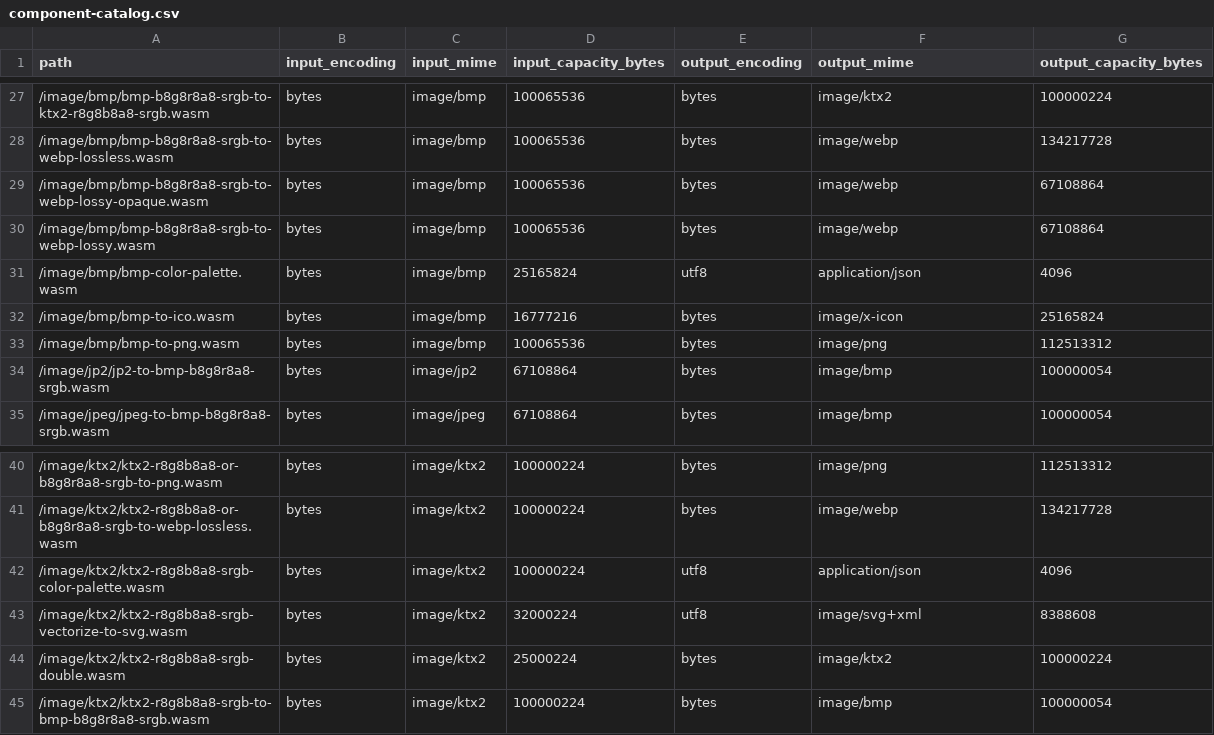
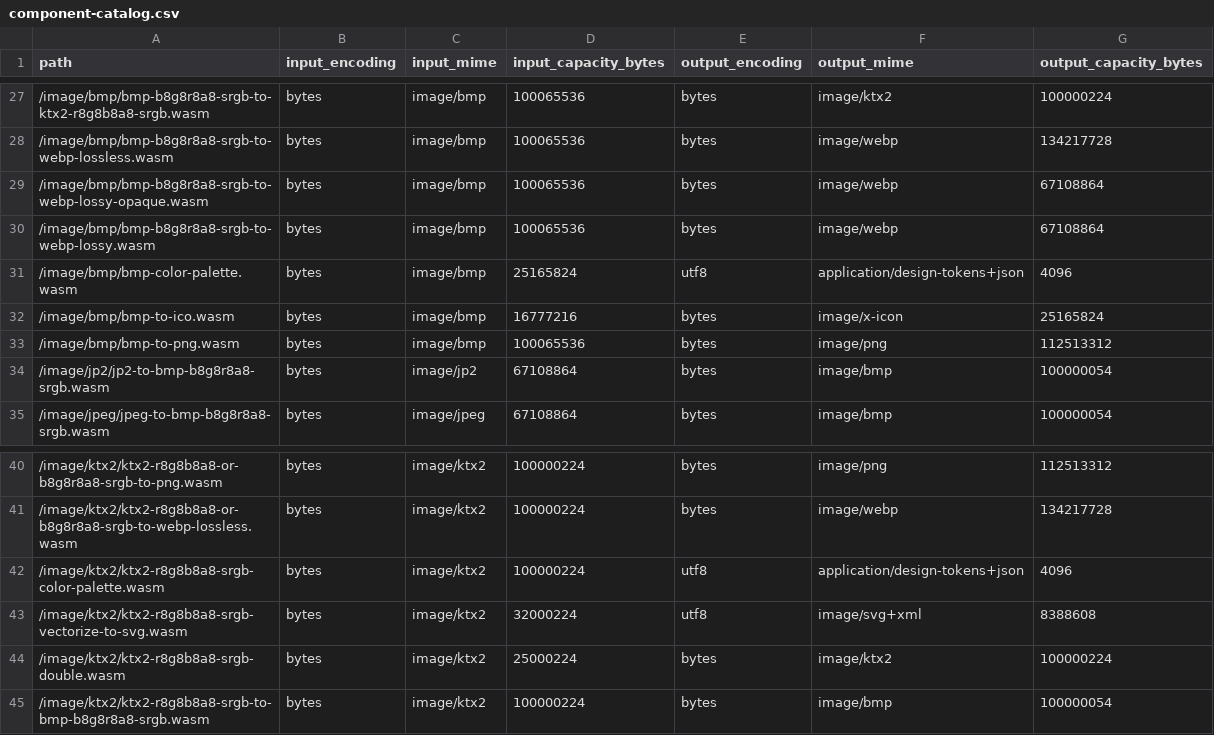
Before and after one commit to patrickgwsmith/qip, a CSV file: site/data/component-catalog.csv, drawn as a sheet; only a part is shown, gaps mark what is left out.

Commit message:
Return image palettes as design tokens

```diff
--- a/site/data/component-catalog.csv
+++ b/site/data/component-catalog.csv
@@ -30,3 +30,3 @@ path,input_encoding,input_mime,input_capacity_bytes,output_encoding,output_mime,
 /image/bmp/bmp-b8g8r8a8-srgb-to-webp-lossy.wasm,bytes,image/bmp,100065536,bytes,image/webp,67108864
-/image/bmp/bmp-color-palette.wasm,bytes,image/bmp,25165824,utf8,application/json,4096
+/image/bmp/bmp-color-palette.wasm,bytes,image/bmp,25165824,utf8,application/design-tokens+json,4096
 /image/bmp/bmp-to-ico.wasm,bytes,image/bmp,16777216,bytes,image/x-icon,25165824
@@ -41,3 +41,3 @@ path,input_encoding,input_mime,input_capacity_bytes,output_encoding,output_mime,
 /image/ktx2/ktx2-r8g8b8a8-or-b8g8r8a8-srgb-to-webp-lossless.wasm,bytes,image/ktx2,100000224,bytes,image/webp,134217728
-/image/ktx2/ktx2-r8g8b8a8-srgb-color-palette.wasm,bytes,image/ktx2,100000224,utf8,application/json,4096
+/image/ktx2/ktx2-r8g8b8a8-srgb-color-palette.wasm,bytes,image/ktx2,100000224,utf8,application/design-tokens+json,4096
 /image/ktx2/ktx2-r8g8b8a8-srgb-vectorize-to-svg.wasm,bytes,image/ktx2,32000224,utf8,image/svg+xml,8388608
```
Also changed, not shown: 9 other files.
